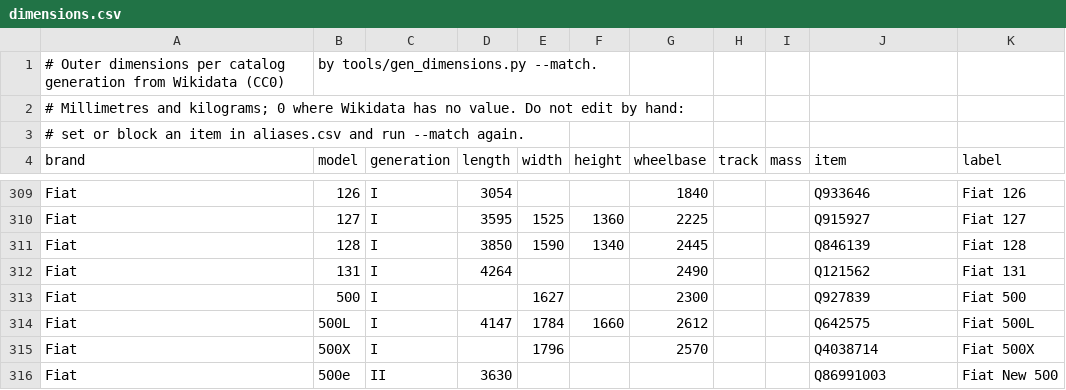
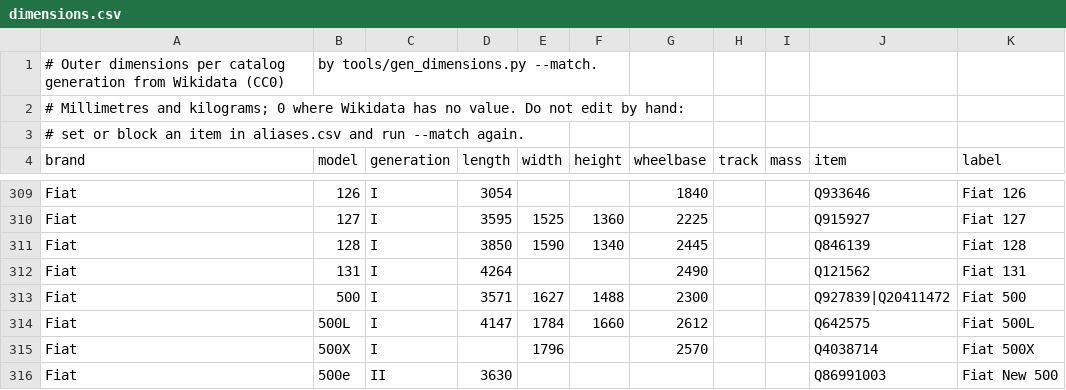
Before and after one commit to SenseiIssei/Caruspex, a CSV file: data/wikidata/dimensions.csv, drawn as a sheet; only a part is shown, gaps mark what is left out.

```diff
--- a/data/wikidata/dimensions.csv
+++ b/data/wikidata/dimensions.csv
@@ -312,3 +312,3 @@ Fiat,128,I,3850,1590,1340,2445,,,Q846139,Fiat 128
 Fiat,131,I,4264,,,2490,,,Q121562,Fiat 131
-Fiat,500,I,,1627,,2300,,,Q927839,Fiat 500
+Fiat,500,I,3571,1627,1488,2300,,,Q927839|Q20411472,Fiat 500
 Fiat,500L,I,4147,1784,1660,2612,,,Q642575,Fiat 500L
```
Also changed, not shown: data/wikidata/aliases.csv, 5 other files.
